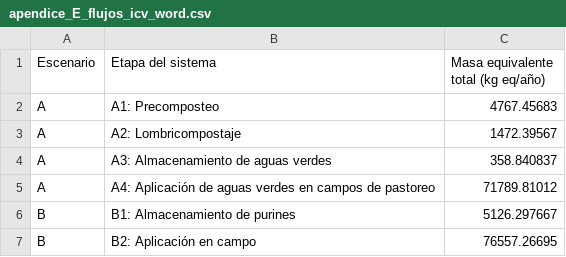
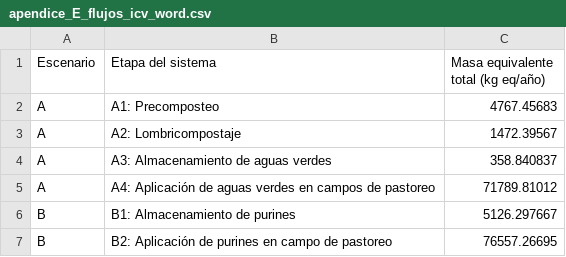
Before and after one commit to Mateo0098/LCA_IPCC_MANURE_TURRIALBA_UCR, a CSV file: outputs/tablas_tesis/tablas_word/apendice_E_flujos_icv_word.csv, drawn as a sheet.

```diff
--- a/outputs/tablas_tesis/tablas_word/apendice_E_flujos_icv_word.csv
+++ b/outputs/tablas_tesis/tablas_word/apendice_E_flujos_icv_word.csv
@@ -6,2 +6,2 @@ A,A4: Aplicación de aguas verdes en campos de pastoreo,71789.81012
 B,B1: Almacenamiento de purines,5126.297667
-B,B2: Aplicación en campo,76557.26695
+B,B2: Aplicación de purines en campo de pastoreo,76557.26695
```
Also changed, not shown: outputs/tablas_tesis/tabla_01_etapas_escenarios.csv, outputs/tablas_tesis/tabla_03_flujos_icv.csv, 32 other files.
